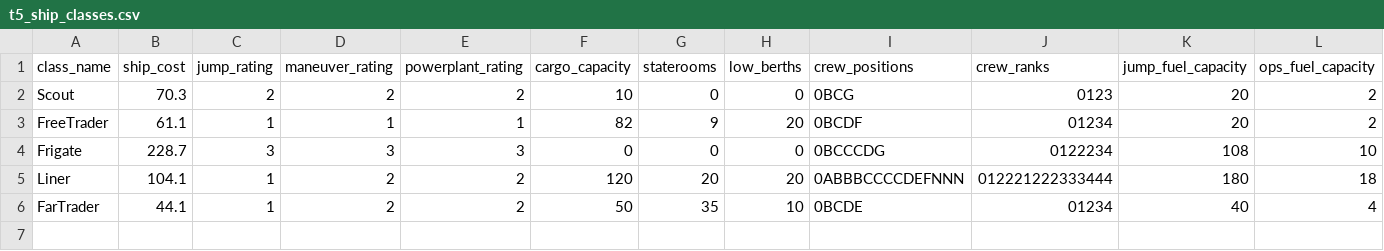
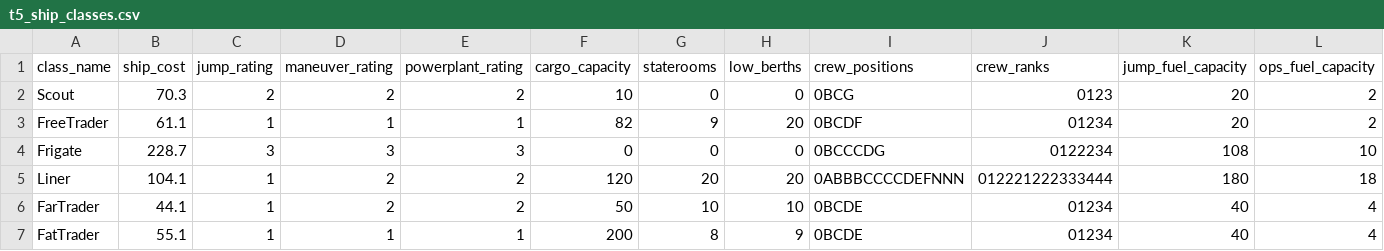
Before and after one commit to grondak/t5code, a CSV file: resources/t5_ship_classes.csv, drawn as a sheet.

Commit message:
Added Fat Trader/Type R

```diff
--- a/resources/t5_ship_classes.csv
+++ b/resources/t5_ship_classes.csv
@@ -5,2 +5,3 @@ Frigate,228.7,3,3,3,0,0,0,0BCCCDG,0122234,108,10
 Liner,104.1,1,2,2,120,20,20,0ABBBCCCCDEFNNN,012221222333444,180,18
-FarTrader,44.1,1,2,2,50,35,10,0BCDE,01234,40,4
+FarTrader,44.1,1,2,2,50,10,10,0BCDE,01234,40,4
+FatTrader,55.1,1,1,1,200,8,9,0BCDE,01234,40,4
```
